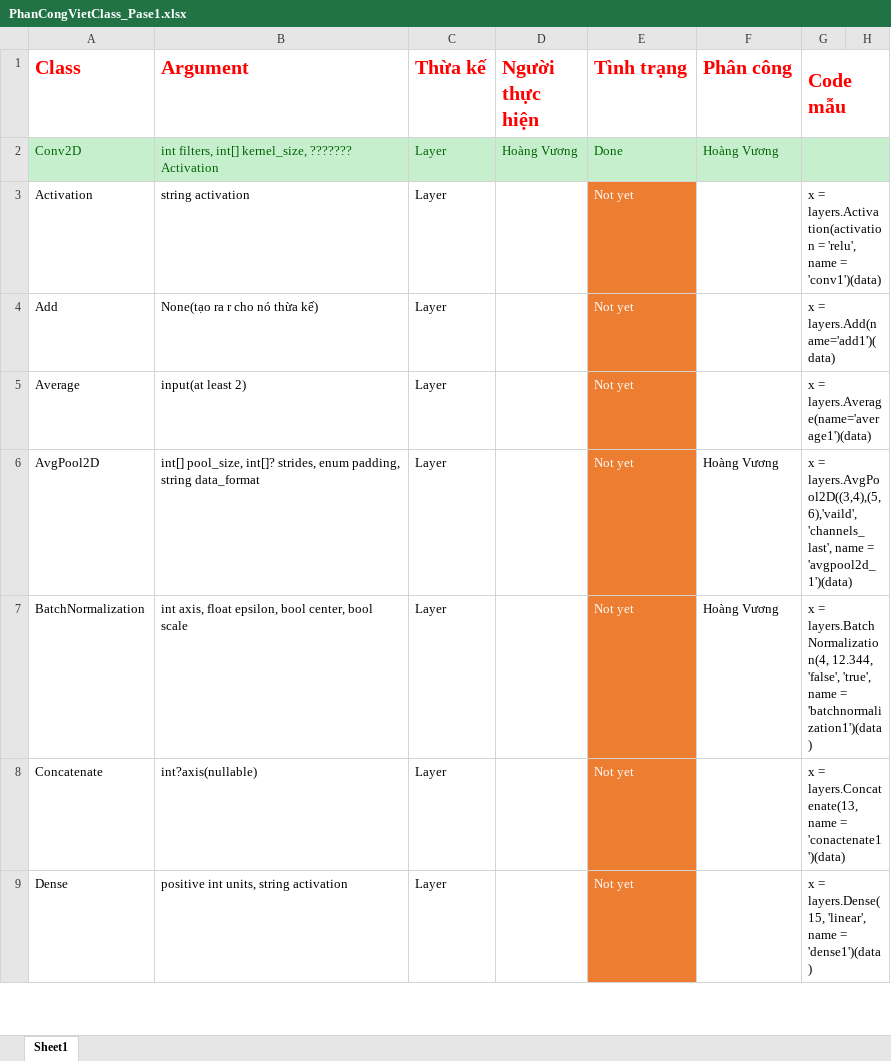
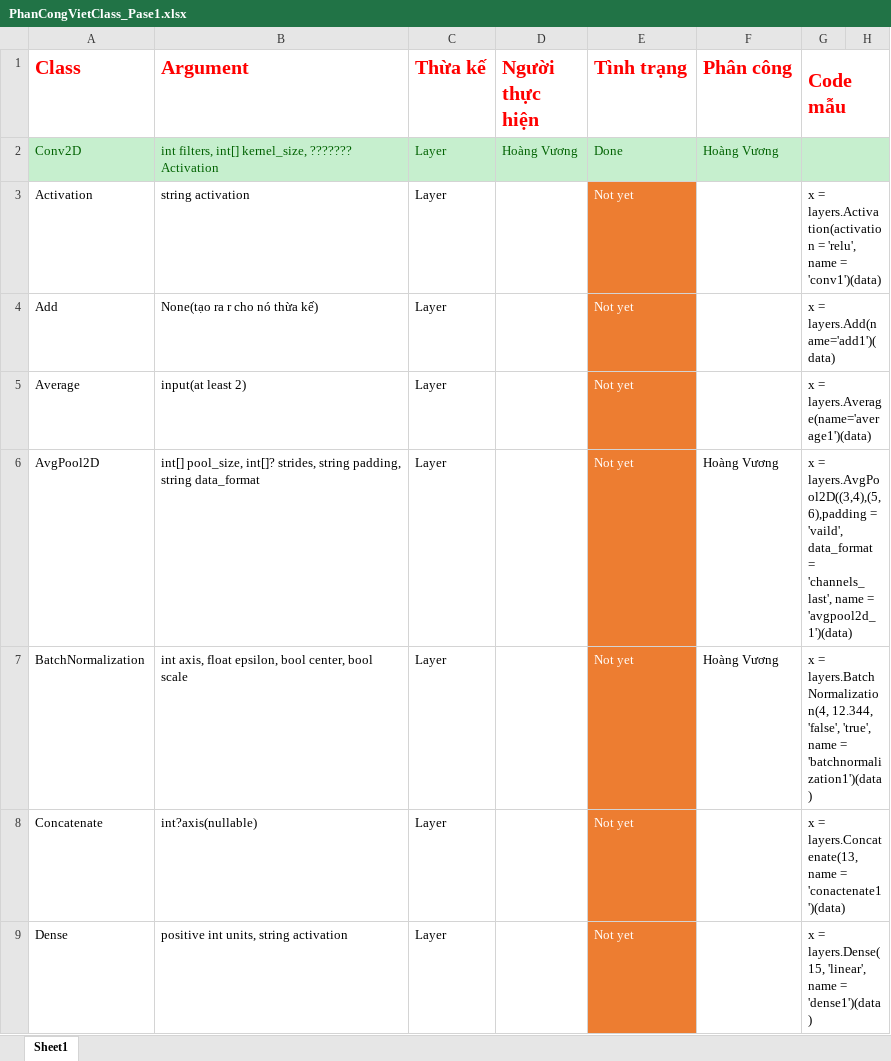
Before and after one commit to hqhoangvuong/DoAn1_CNTT, an Excel workbook: PhanCongVietClass_Pase1.xlsx, sheet Sheet1, drawn as a sheet; only a part is shown; values as stored, in another font and other column widths than the file's, no borders; charts and pictures not drawn; the diff names each change by its address in the sheet, - before the commit and + after, or states it on an @@ line.

Commit message:
Update PhanCongVietClass_Pase1.xlsx

```diff
--- a/PhanCongVietClass_Pase1.xlsx (sheet Sheet1)
+++ b/PhanCongVietClass_Pase1.xlsx (sheet Sheet1)
-B6 (Argument): …int[]? strides, enum padding, string…
+B6 (Argument): …int[]? strides, string padding, string…
-G6 (Code mẫu): x = layers.AvgPool2D((3,4),(5,6),'vaild', 'channels_last', name…
+G6 (Code mẫu): x = layers.AvgPool2D((3,4),(5,6),padding = 'vaild', data_format = 'channels_last', name…
```
